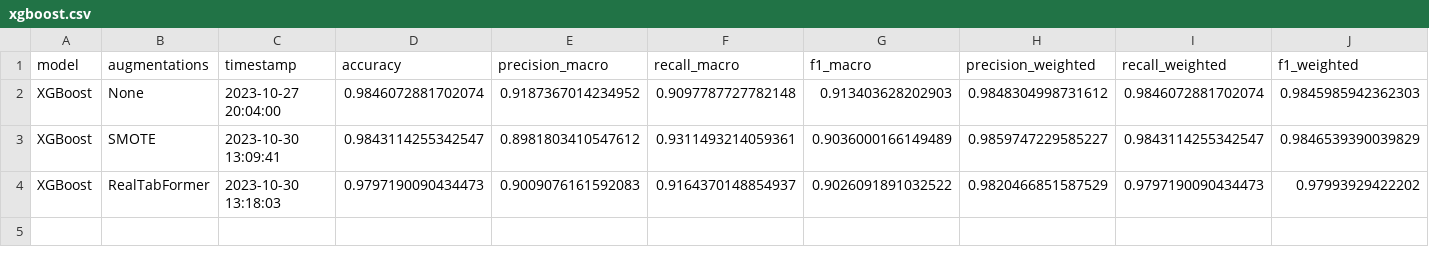
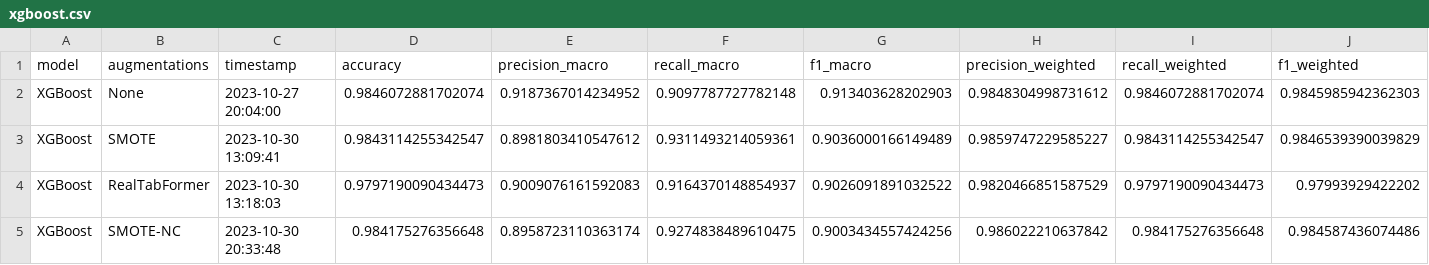
Before and after one commit to Tiago1Ribeiro/tabular_data_augmentation, a CSV file: results/metrics/xgboost.csv, drawn as a sheet.

```diff
--- a/results/metrics/xgboost.csv
+++ b/results/metrics/xgboost.csv
@@ -4 +4,2 @@ XGBoost,SMOTE,2023-10-30 13:09:41,0.9843114255342547,0.8981803410547612,0.931149
 XGBoost,RealTabFormer,2023-10-30 13:18:03,0.9797190090434473,0.9009076161592083,0.9164370148854937,0.9026091891032522,0.9820466851587529,0.9797190090434473,0.97993929422202
+XGBoost,SMOTE-NC,2023-10-30 20:33:48,0.984175276356648,0.8958723110363174,0.9274838489610475,0.9003434557424256,0.986022210637842,0.984175276356648,0.984587436074486
```
Also changed, not shown: results/metrics/neural_net.csv, results/metrics/tabnet.csv, 4 other files.
